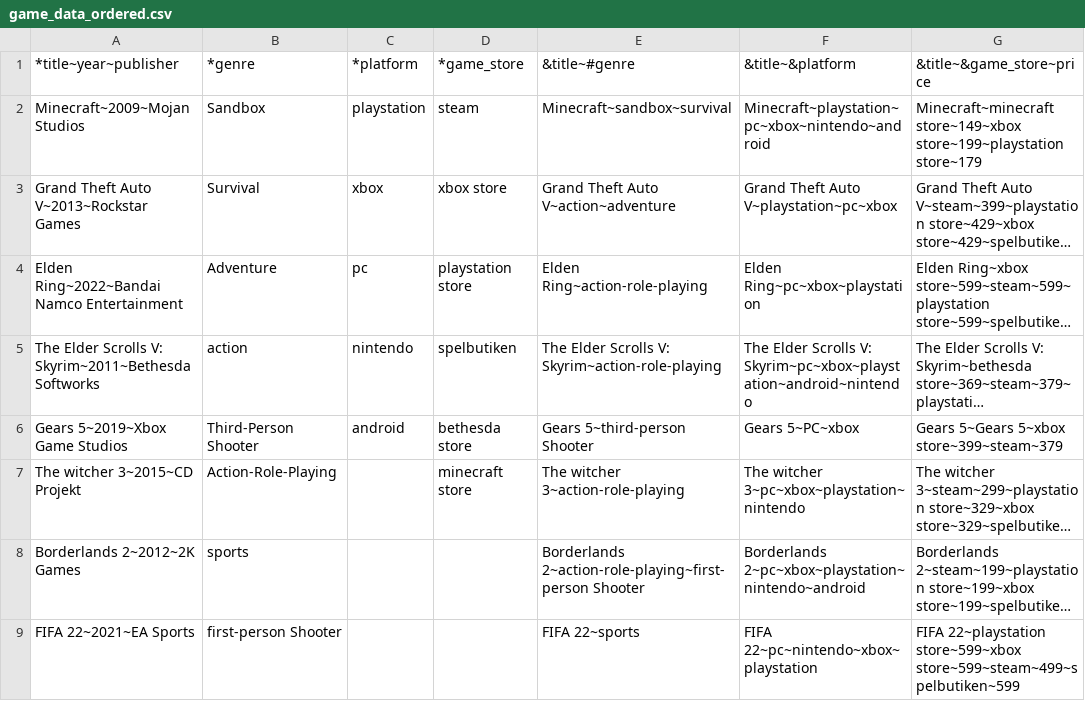
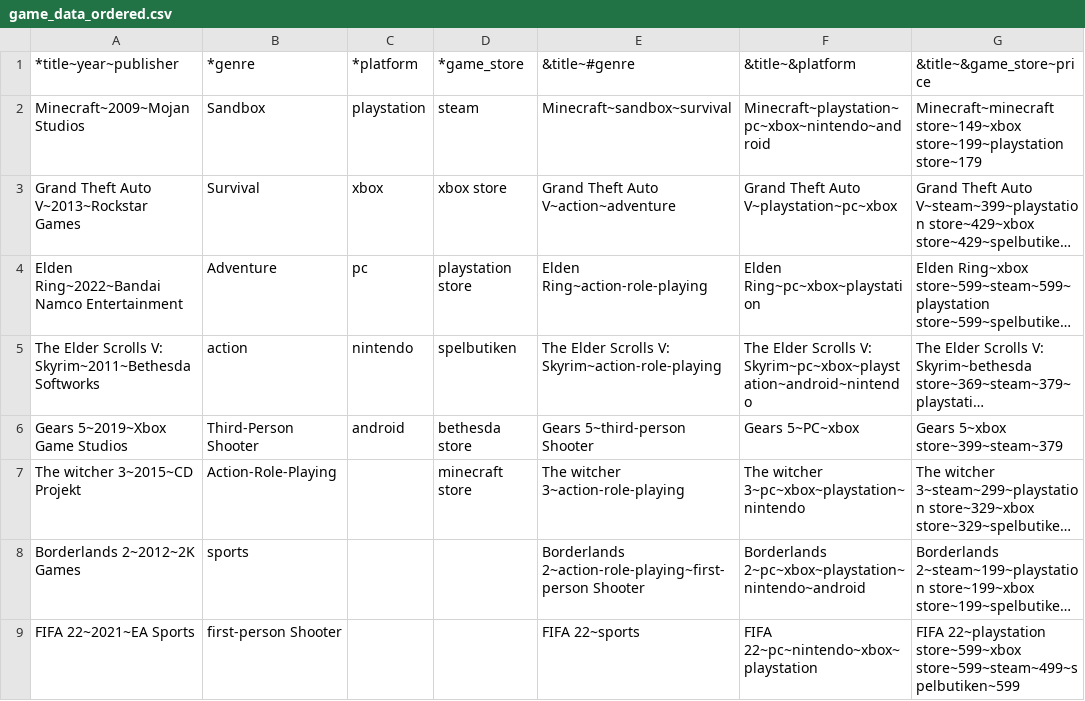
Before and after one commit to Lankylank/1DV503-programming-assignment-2, a CSV file: game_data_ordered.csv, drawn as a sheet; only a part is shown; long unchanged cells end in …; the diff names each change by its address in the sheet, - before the commit and + after, or states it on an @@ line.

Commit message:
CSV bug free???

```diff
--- a/game_data_ordered.csv
+++ b/game_data_ordered.csv
-G6 (&title~&game_store~price): Gears 5~Gears 5~xbox store~399~steam~379
+G6 (&title~&game_store~price): Gears 5~xbox store~399~steam~379
```
